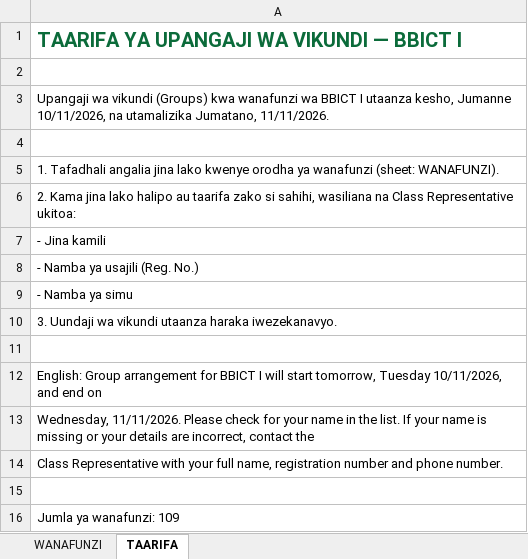
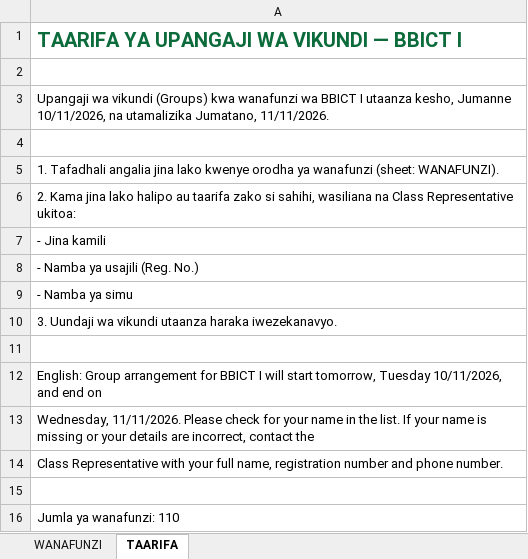
Before and after one commit to BBICT2026/BBICT-I, an Excel workbook: BBICT_I_WANAFUNZI.xlsx, sheet TAARIFA, drawn as a sheet; values as stored, in another font and other column widths than the file's, no borders; the diff names each change by its address in the sheet, - before the commit and + after, or states it on an @@ line.

```diff
--- a/BBICT_I_WANAFUNZI.xlsx (sheet TAARIFA)
+++ b/BBICT_I_WANAFUNZI.xlsx (sheet TAARIFA)
-A16: Jumla ya wanafunzi: 109
+A16: Jumla ya wanafunzi: 110
```
Also changed, not shown: sheet WANAFUNZI, 1 other file.
